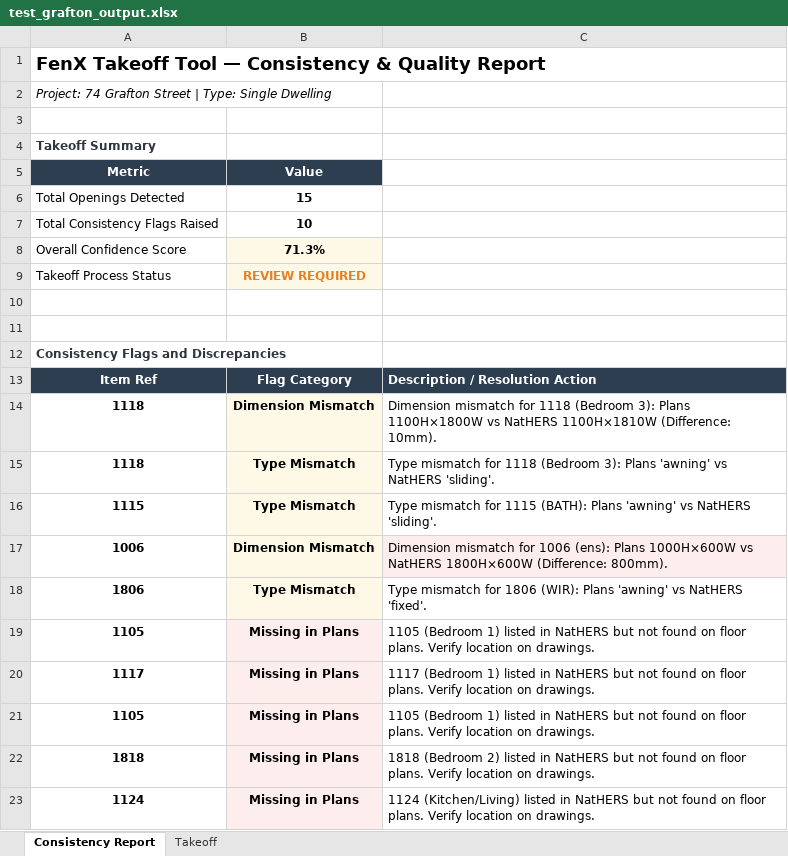
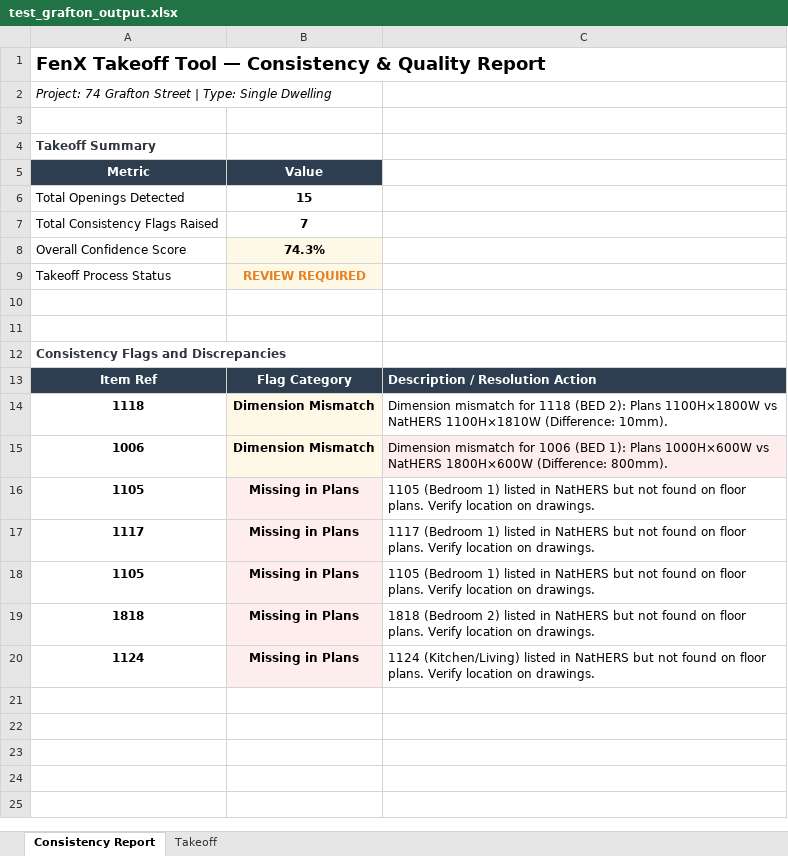
Before and after one commit to himanshufonixtech/pdf_take_off, an Excel workbook: outputs/test_grafton_output.xlsx, sheet Consistency Report, drawn as a sheet; values as stored, in another font and other column widths than the file's, no borders; removed rows and columns are numbered as before the commit, all else as after; the diff names each change by its address in the sheet, - before the commit and + after, or states it on an @@ line.

```diff
--- a/outputs/test_grafton_output.xlsx (sheet Consistency Report)
+++ b/outputs/test_grafton_output.xlsx (sheet Consistency Report)
-B7 (Value): 10
+B7 (Value): 7
-B8 (Value): 71.3%
+B8 (Value): 74.3%
-C14: …for 1118 (Bedroom 3): Plans 1100H×1800W…
+C14: …for 1118 (BED 2): Plans 1100H×1800W…
-row 15: 1118 | Type Mismatch | Type mismatch for 1118 (Bedroom 3): Plans 'awning' vs NatHERS 'sliding'.
-row 16: 1115 | Type Mismatch | Type mismatch for 1115 (BATH): Plans 'awning' vs NatHERS 'sliding'.
-C15: …for 1006 (ens): Plans 1000H×600W…
+C15: …for 1006 (BED 1): Plans 1000H×600W…
-row 18: 1806 | Type Mismatch | Type mismatch for 1806 (WIR): Plans 'awning' vs NatHERS 'fixed'.
```
Also changed, not shown: sheet Takeoff, 33 other files.
